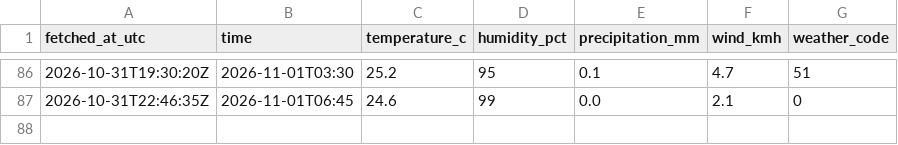
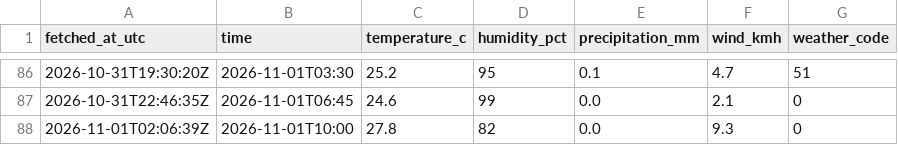
Before and after one commit to farah-aleya/seri-iskandar-weather, a CSV file: data/current.csv, drawn as a sheet; only a part is shown, gaps mark what is left out; the diff names each change by its address in the sheet, - before the commit and + after, or states it on an @@ line.

```diff
--- a/data/current.csv
+++ b/data/current.csv
+row 88: 2026-11-01T02:06:39Z | 2026-11-01T10:00 | 27.8 | 82 | 0.0 | 9.3 | 0
```
Also changed, not shown: data/daily_forecasts.csv, data/forecasts.csv, 2 other files.
